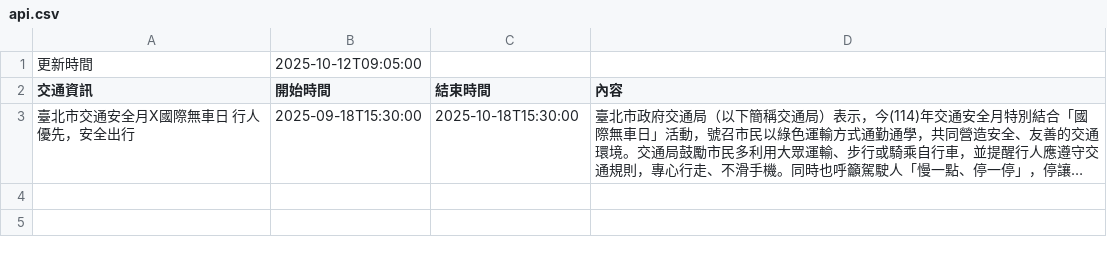
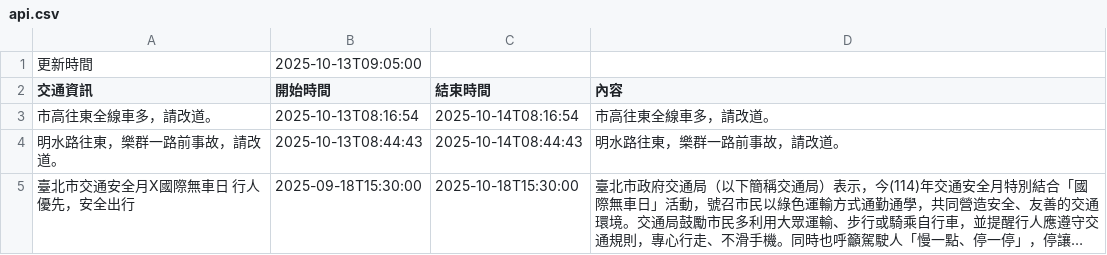
Before and after one commit to Brian-Su-tech/Open_Flatform_Mid, a CSV file: api.csv, drawn as a sheet; long unchanged cells end in …; the diff names each change by its address in the sheet, - before the commit and + after, or states it on an @@ line.

Commit message:
daily crawl

```diff
--- a/api.csv
+++ b/api.csv
-B1 (開始時間): 2025-10-12T09:05:00
+B1 (開始時間): 2025-10-13T09:05:00
+row 3: 市高往東全線車多，請改道。 | 2025-10-13T08:16:54 | 2025-10-14T08:16:54 | 市高往東全線車多，請改道。
+row 4: 明水路往東，樂群一路前事故，請改道。 | 2025-10-13T08:44:43 | 2025-10-14T08:44:43 | 明水路往東，樂群一路前事故，請改道。
```
